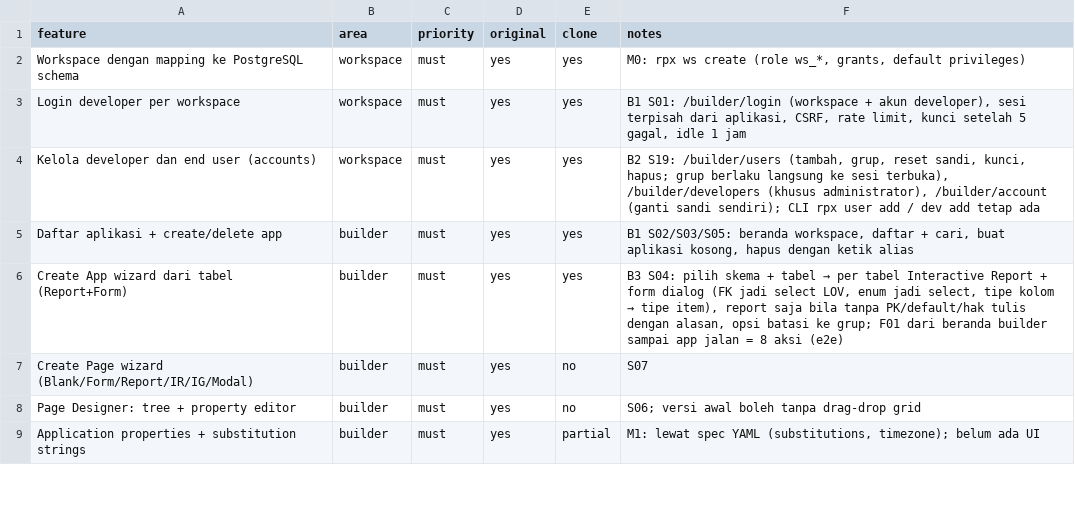
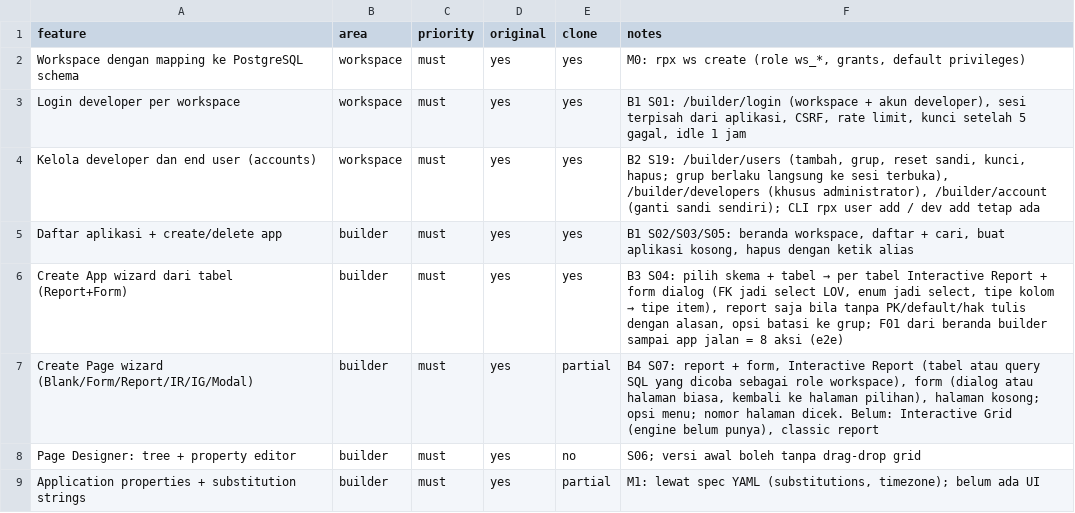
Before and after one commit to iwanhe/pandawapex, a CSV file: replica/features.csv, drawn as a sheet; only a part is shown.

```diff
--- a/replica/features.csv
+++ b/replica/features.csv
@@ -6,3 +6,3 @@ Daftar aplikasi + create/delete app,builder,must,yes,yes,"B1 S02/S03/S05: berand
 Create App wizard dari tabel (Report+Form),builder,must,yes,yes,"B3 S04: pilih skema + tabel → per tabel Interactive Report + form dialog (FK jadi select LOV, enum jadi select, tipe kolom → tipe item), report saja bila tanpa PK/default/hak tulis dengan alasan, opsi batasi ke grup; F01 dari beranda builder sampai app jalan = 8 aksi (e2e)"
-Create Page wizard (Blank/Form/Report/IR/IG/Modal),builder,must,yes,no,S07
+Create Page wizard (Blank/Form/Report/IR/IG/Modal),builder,must,yes,partial,"B4 S07: report + form, Interactive Report (tabel atau query SQL yang dicoba sebagai role workspace), form (dialog atau halaman biasa, kembali ke halaman pilihan), halaman kosong; opsi menu; nomor halaman dicek. Belum: Interactive Grid (engine belum punya), classic report"
 Page Designer: tree + property editor,builder,must,yes,no,S06; versi awal boleh tanpa drag-drop grid
```
Also changed, not shown: 29 other files.
